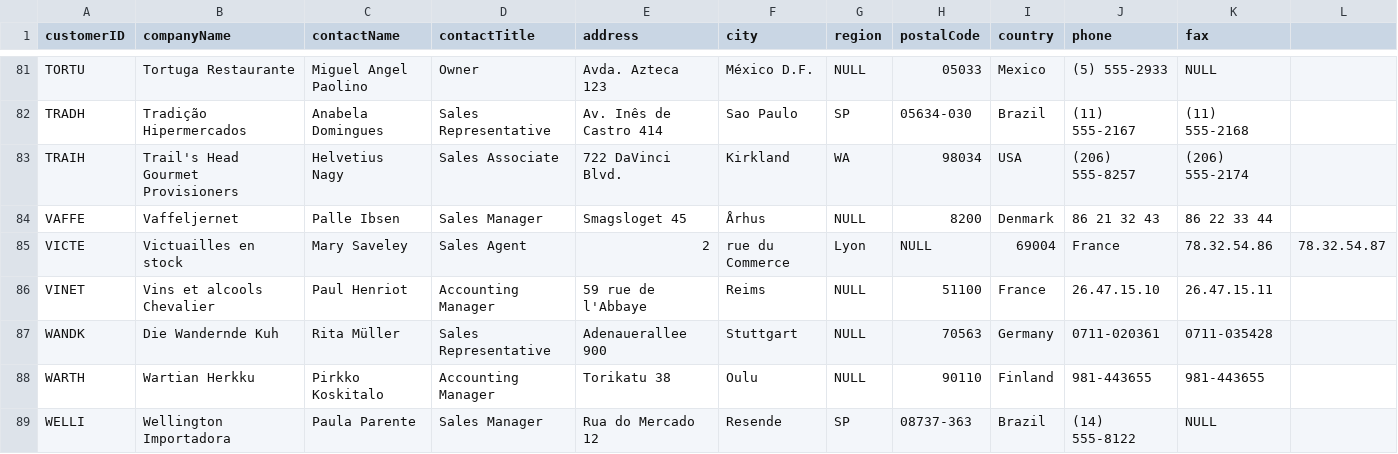
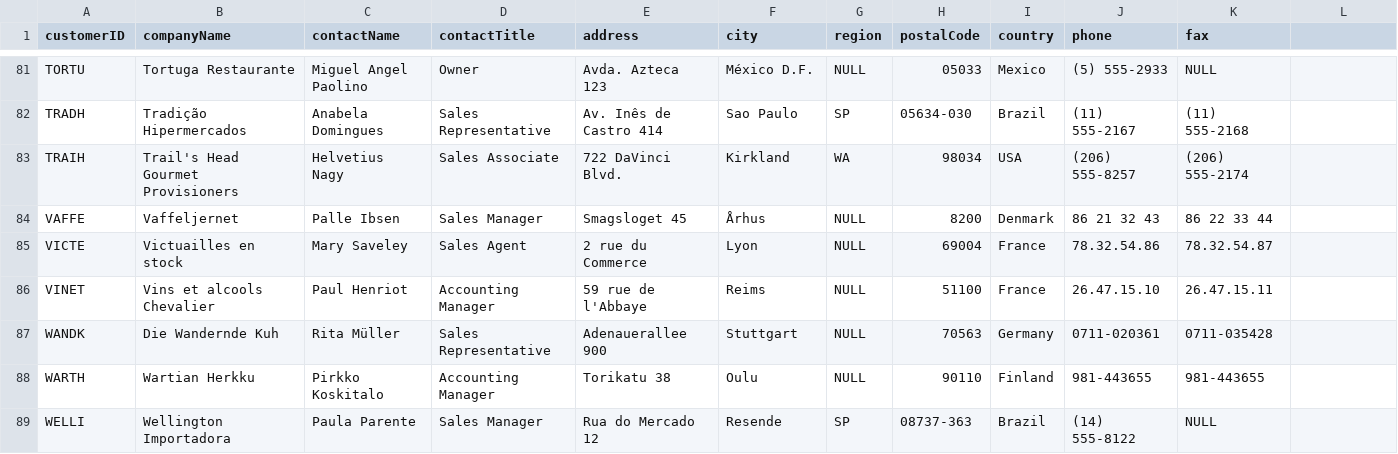
Before and after one commit to 92Matt/customerinsightdemo, a CSV file: customer.csv, drawn as a sheet; only a part is shown, gaps mark what is left out.

Commit message:
Update customer.csv

```diff
--- a/customer.csv
+++ b/customer.csv
@@ -84,3 +84,3 @@ TRAIH,Trail's Head Gourmet Provisioners,Helvetius Nagy,Sales Associate,722 DaVin
 VAFFE,Vaffeljernet,Palle Ibsen,Sales Manager,Smagsloget 45,Århus,NULL,8200,Denmark,86 21 32 43,86 22 33 44
-VICTE,Victuailles en stock,Mary Saveley,Sales Agent,2, rue du Commerce,Lyon,NULL,69004,France,78.32.54.86,78.32.54.87
+VICTE,Victuailles en stock,Mary Saveley,Sales Agent,2 rue du Commerce,Lyon,NULL,69004,France,78.32.54.86,78.32.54.87
 VINET,Vins et alcools Chevalier,Paul Henriot,Accounting Manager,59 rue de l'Abbaye,Reims,NULL,51100,France,26.47.15.10,26.47.15.11
```
